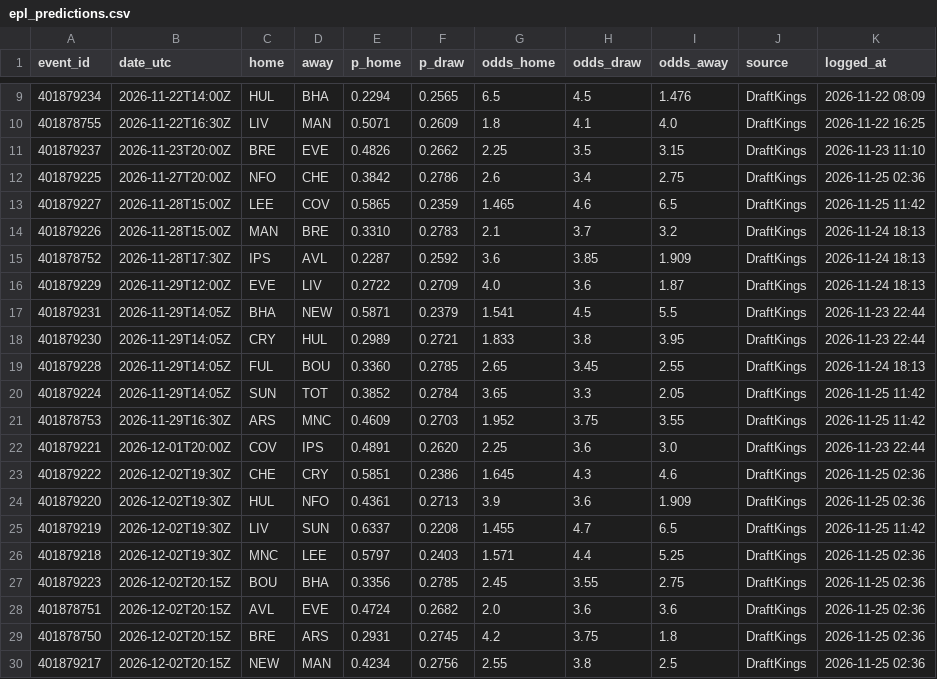
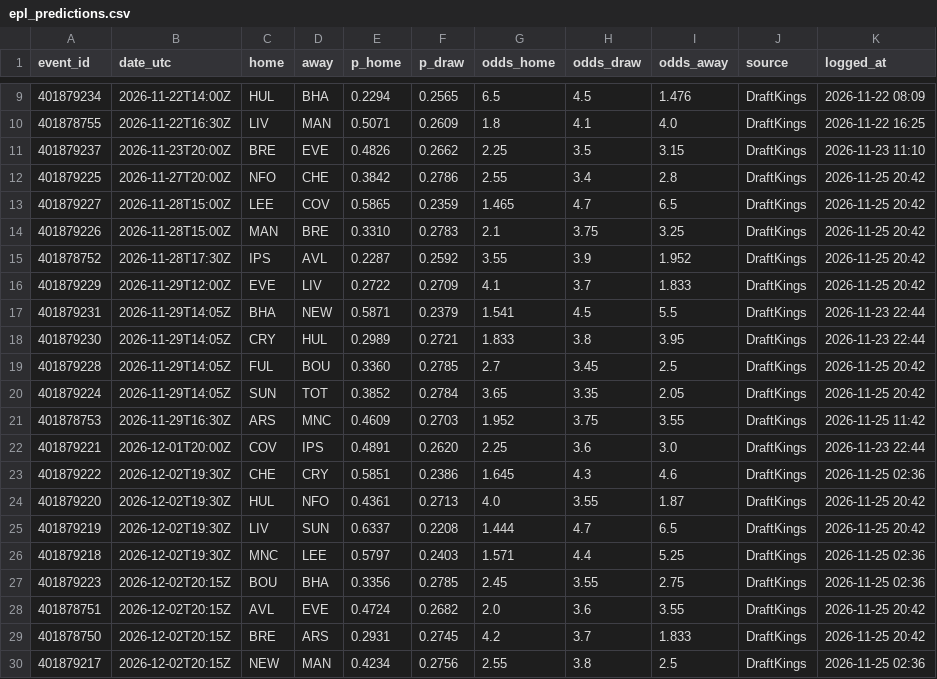
Before and after one commit to neuron12345/sportbayes, a CSV file: data/epl_predictions.csv, drawn as a sheet; only a part is shown, gaps mark what is left out; the diff covers the shown part only.

```diff
--- a/data/epl_predictions.csv
+++ b/data/epl_predictions.csv
@@ -11,11 +11,11 @@ event_id,date_utc,home,away,p_home,p_draw,odds_home,odds_draw,odds_away,source,l
 401879237,2026-11-23T20:00Z,BRE,EVE,0.4826,0.2662,2.25,3.5,3.15,DraftKings,2026-11-23 11:10
-401879225,2026-11-27T20:00Z,NFO,CHE,0.3842,0.2786,2.6,3.4,2.75,DraftKings,2026-11-25 02:36
-401879227,2026-11-28T15:00Z,LEE,COV,0.5865,0.2359,1.465,4.6,6.5,DraftKings,2026-11-25 11:42
-401879226,2026-11-28T15:00Z,MAN,BRE,0.3310,0.2783,2.1,3.7,3.2,DraftKings,2026-11-24 18:13
-401878752,2026-11-28T17:30Z,IPS,AVL,0.2287,0.2592,3.6,3.85,1.909,DraftKings,2026-11-24 18:13
-401879229,2026-11-29T12:00Z,EVE,LIV,0.2722,0.2709,4.0,3.6,1.87,DraftKings,2026-11-24 18:13
+401879225,2026-11-27T20:00Z,NFO,CHE,0.3842,0.2786,2.55,3.4,2.8,DraftKings,2026-11-25 20:42
+401879227,2026-11-28T15:00Z,LEE,COV,0.5865,0.2359,1.465,4.7,6.5,DraftKings,2026-11-25 20:42
+401879226,2026-11-28T15:00Z,MAN,BRE,0.3310,0.2783,2.1,3.75,3.25,DraftKings,2026-11-25 20:42
+401878752,2026-11-28T17:30Z,IPS,AVL,0.2287,0.2592,3.55,3.9,1.952,DraftKings,2026-11-25 20:42
+401879229,2026-11-29T12:00Z,EVE,LIV,0.2722,0.2709,4.1,3.7,1.833,DraftKings,2026-11-25 20:42
 401879231,2026-11-29T14:05Z,BHA,NEW,0.5871,0.2379,1.541,4.5,5.5,DraftKings,2026-11-23 22:44
 401879230,2026-11-29T14:05Z,CRY,HUL,0.2989,0.2721,1.833,3.8,3.95,DraftKings,2026-11-23 22:44
-401879228,2026-11-29T14:05Z,FUL,BOU,0.3360,0.2785,2.65,3.45,2.55,DraftKings,2026-11-24 18:13
-401879224,2026-11-29T14:05Z,SUN,TOT,0.3852,0.2784,3.65,3.3,2.05,DraftKings,2026-11-25 11:42
+401879228,2026-11-29T14:05Z,FUL,BOU,0.3360,0.2785,2.7,3.45,2.5,DraftKings,2026-11-25 20:42
+401879224,2026-11-29T14:05Z,SUN,TOT,0.3852,0.2784,3.65,3.35,2.05,DraftKings,2026-11-25 20:42
 401878753,2026-11-29T16:30Z,ARS,MNC,0.4609,0.2703,1.952,3.75,3.55,DraftKings,2026-11-25 11:42
@@ -23,8 +23,8 @@ event_id,date_utc,home,away,p_home,p_draw,odds_home,odds_draw,odds_away,source,l
 401879222,2026-12-02T19:30Z,CHE,CRY,0.5851,0.2386,1.645,4.3,4.6,DraftKings,2026-11-25 02:36
-401879220,2026-12-02T19:30Z,HUL,NFO,0.4361,0.2713,3.9,3.6,1.909,DraftKings,2026-11-25 02:36
-401879219,2026-12-02T19:30Z,LIV,SUN,0.6337,0.2208,1.455,4.7,6.5,DraftKings,2026-11-25 11:42
+401879220,2026-12-02T19:30Z,HUL,NFO,0.4361,0.2713,4.0,3.55,1.87,DraftKings,2026-11-25 20:42
+401879219,2026-12-02T19:30Z,LIV,SUN,0.6337,0.2208,1.444,4.7,6.5,DraftKings,2026-11-25 20:42
 401879218,2026-12-02T19:30Z,MNC,LEE,0.5797,0.2403,1.571,4.4,5.25,DraftKings,2026-11-25 02:36
 401879223,2026-12-02T20:15Z,BOU,BHA,0.3356,0.2785,2.45,3.55,2.75,DraftKings,2026-11-25 02:36
-401878751,2026-12-02T20:15Z,AVL,EVE,0.4724,0.2682,2.0,3.6,3.6,DraftKings,2026-11-25 02:36
-401878750,2026-12-02T20:15Z,BRE,ARS,0.2931,0.2745,4.2,3.75,1.8,DraftKings,2026-11-25 02:36
+401878751,2026-12-02T20:15Z,AVL,EVE,0.4724,0.2682,2.0,3.6,3.55,DraftKings,2026-11-25 20:42
+401878750,2026-12-02T20:15Z,BRE,ARS,0.2931,0.2745,4.2,3.7,1.833,DraftKings,2026-11-25 20:42
 401879217,2026-12-02T20:15Z,NEW,MAN,0.4234,0.2756,2.55,3.8,2.5,DraftKings,2026-11-25 02:36
```
Also changed, not shown: 4 edited cells elsewhere in this file, data/bundesliga_predictions.csv, data/laliga_predictions.csv, 15 other files.
